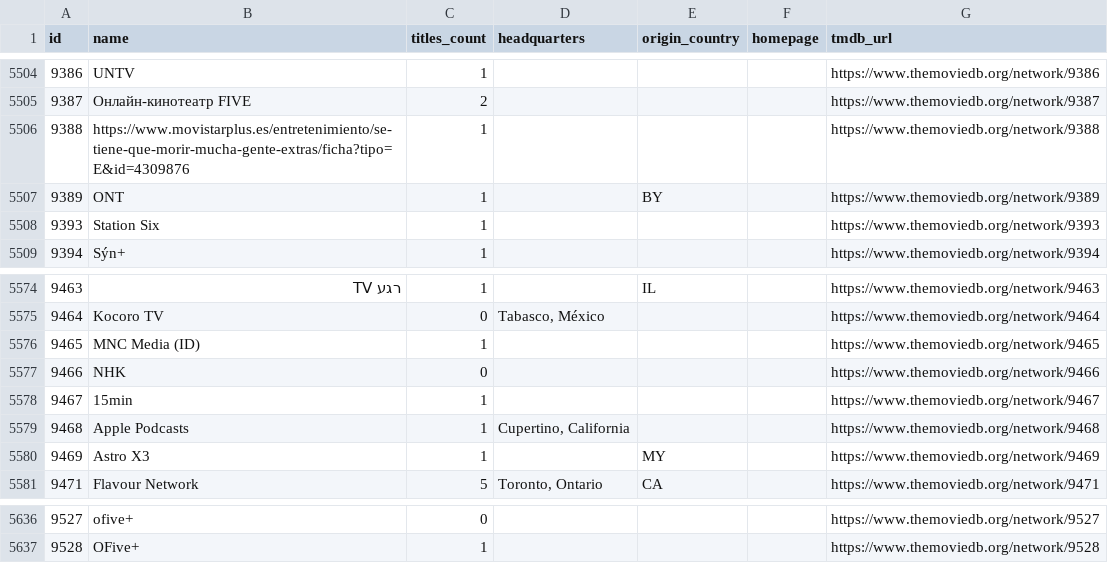
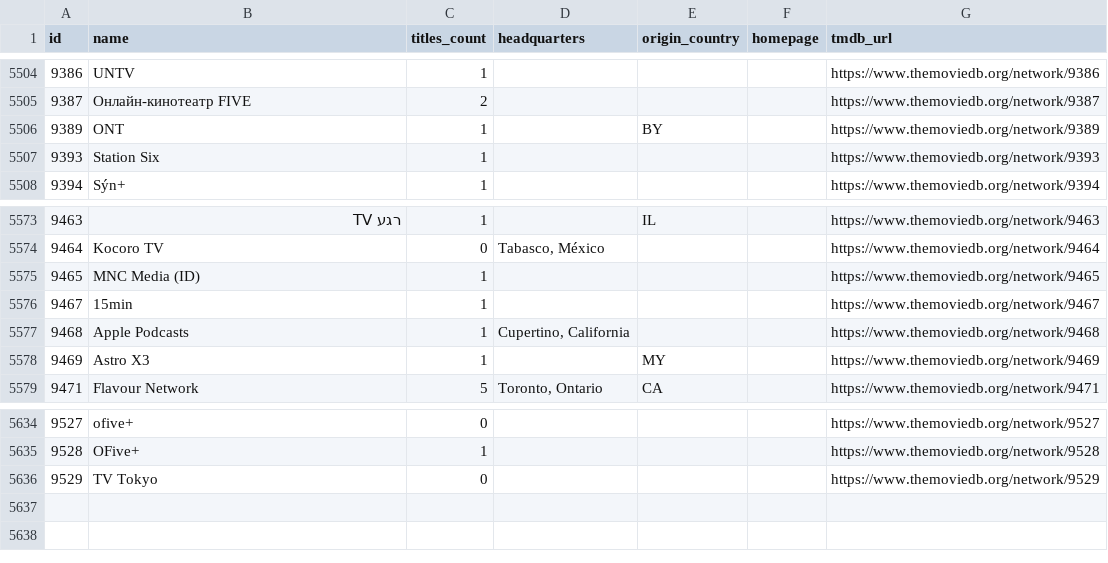
Before and after one commit to davecollections/tmdb-id-lookup, a CSV file: data/tv-networks.csv, drawn as a sheet; only a part is shown, gaps mark what is left out; removed rows and columns are numbered as before the commit, all else as after; the diff names each change by its address in the sheet, - before the commit and + after, or states it on an @@ line.

```diff
--- a/data/tv-networks.csv
+++ b/data/tv-networks.csv
-row 5506: 9388 | https://www.movistarplus.es/entretenimiento/se-tiene-que-morir-mucha-gente-extras/ficha?tipo=E&id=4309876 | 1 |  |  |  | https://www.themoviedb.org/network/9388
-row 5577: 9466 | NHK | 0 |  |  |  | https://www.themoviedb.org/network/9466
+row 5636: 9529 | TV Tokyo | 0 |  |  |  | https://www.themoviedb.org/network/9529
```
Also changed, not shown: 3 other files.
